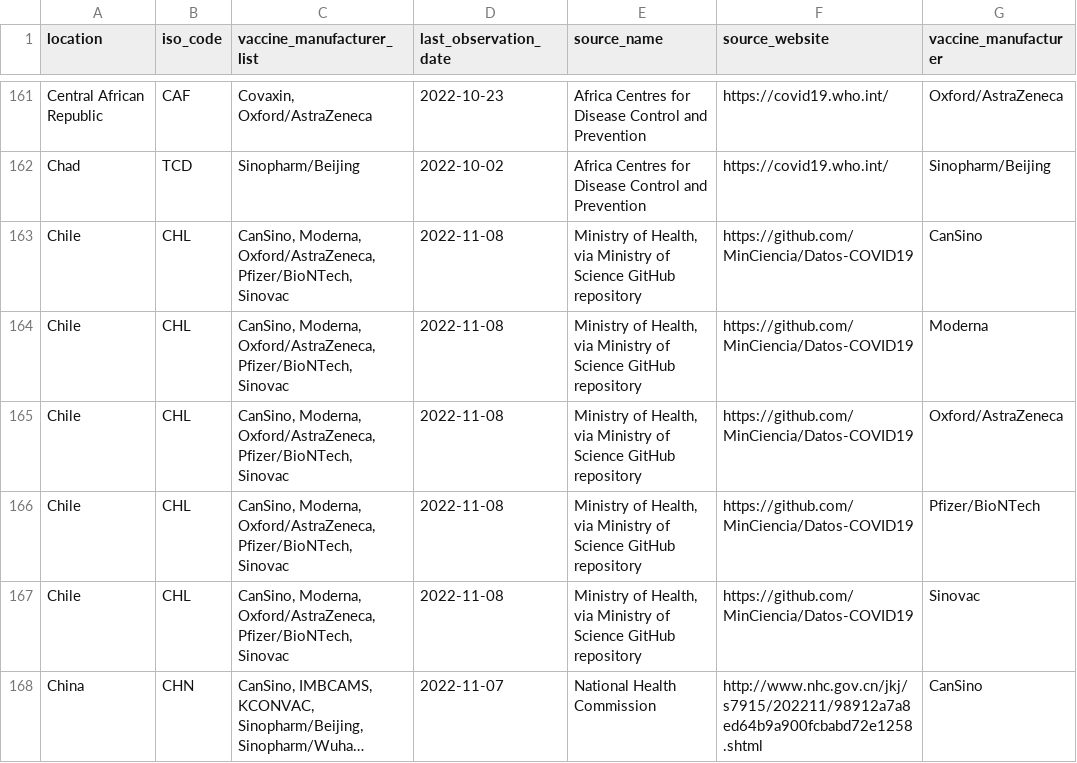
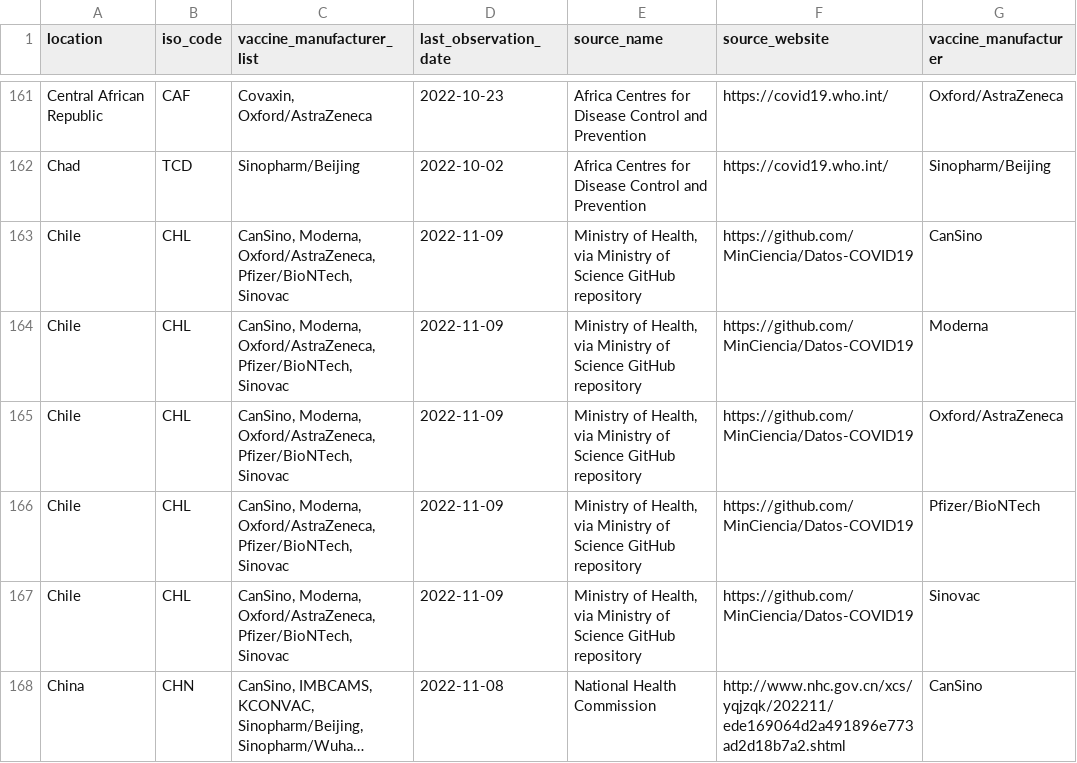
Before and after one commit to CDCgov/ITF_Power_BI, a CSV file: itf_dashboard/output/vaccinations_manufacturers.csv, drawn as a sheet; only a part is shown, gaps mark what is left out; long unchanged cells end in …; the diff covers the shown part only; the diff names each change by its address in the sheet, - before the commit and + after, or states it on an @@ line.

```diff
--- a/itf_dashboard/output/vaccinations_manufacturers.csv
+++ b/itf_dashboard/output/vaccinations_manufacturers.csv
-D163:D167 (last_observation_date): 2022-11-08
+D163:D167 (last_observation_date): 2022-11-09
-D168 (last_observation_date): 2022-11-07
+D168 (last_observation_date): 2022-11-08
-F168 (source_website): http://www.nhc.gov.cn/jkj/s7915/202211/98912a7a8ed64b9a900fcbabd72e1258.shtml
+F168 (source_website): http://www.nhc.gov.cn/xcs/yqjzqk/202211/ede169064d2a491896e773ad2d18b7a2.shtml
```
Also changed, not shown: 156 edited cells elsewhere in this file, itf_dashboard/output/hosp_data_latest.csv, itf_dashboard/output/preferred_testpos7.csv, 2 other files.
